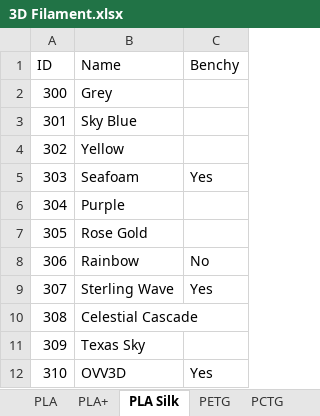
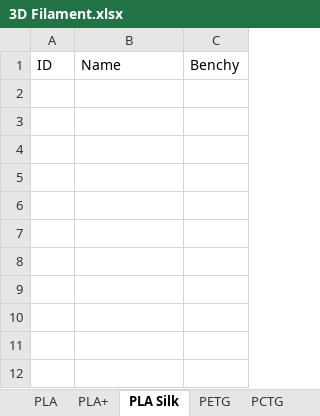
Before and after one commit to Mobius457/3D-Print-Shop-Manager, an Excel workbook: 3D Filament.xlsx, sheet PLA Silk, drawn as a sheet; values as stored, in another font and other column widths than the file's, no borders; the diff names each change by its address in the sheet, - before the commit and + after, or states it on an @@ line.

```diff
--- a/3D Filament.xlsx (sheet PLA Silk)
+++ b/3D Filament.xlsx (sheet PLA Silk)
-row 2: 300 | Grey
-row 3: 301 | Sky Blue
-row 4: 302 | Yellow
-row 5: 303 | Seafoam | Yes
-row 6: 304 | Purple
-row 7: 305 | Rose Gold
-row 8: 306 | Rainbow | No
-row 9: 307 | Sterling Wave | Yes
-row 10: 308 | Celestial Cascade
-row 11: 309 | Texas Sky
-row 12: 310 | OVV3D | Yes
```
Also changed, not shown: sheet PLA, sheet PLA+, sheet PETG, sheet PCTG, sheet Tri Color PLA, sheet TRANS PETG.
